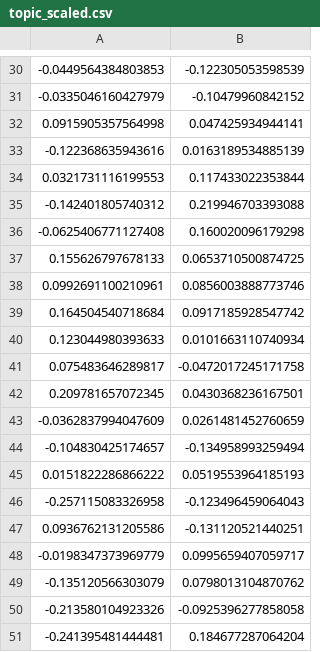
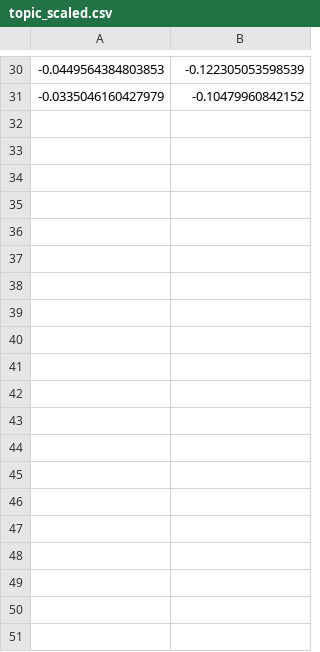
Before and after one commit to normalized2/normalized2.github.io, a CSV file: data/topic_scaled.csv, drawn as a sheet; only a part is shown, gaps mark what is left out; the diff covers the shown part only.

```diff
--- a/data/topic_scaled.csv
+++ b/data/topic_scaled.csv
@@ -31,21 +31 @@
 -0.0335046160427979,-0.10479960842152
-0.0915905357564998,0.047425934944141
--0.122368635943616,0.0163189534885139
-0.0321731116199553,0.117433022353844
--0.142401805740312,0.219946703393088
--0.0625406771127408,0.160020096179298
-0.155626797678133,0.0653710500874725
-0.0992691100210961,0.0856003888773746
-0.164504540718684,0.0917185928547742
-0.123044980393633,0.0101663110740934
-0.075483646289817,-0.0472017245171758
-0.209781657072345,0.0430368236167501
--0.0362837994047609,0.0261481452760659
--0.104830425174657,-0.134958993259494
-0.0151822286866222,0.0519553964185193
--0.257115083326958,-0.123496459064043
-0.0936762131205586,-0.131120521440251
--0.0198347373969779,0.0995659407059717
--0.135120566303079,0.0798013104870762
--0.213580104923326,-0.0925396277858058
--0.241395481444481,0.184677287064204
```
Also changed, not shown: 13 removed rows elsewhere in this file, 10 other files.
